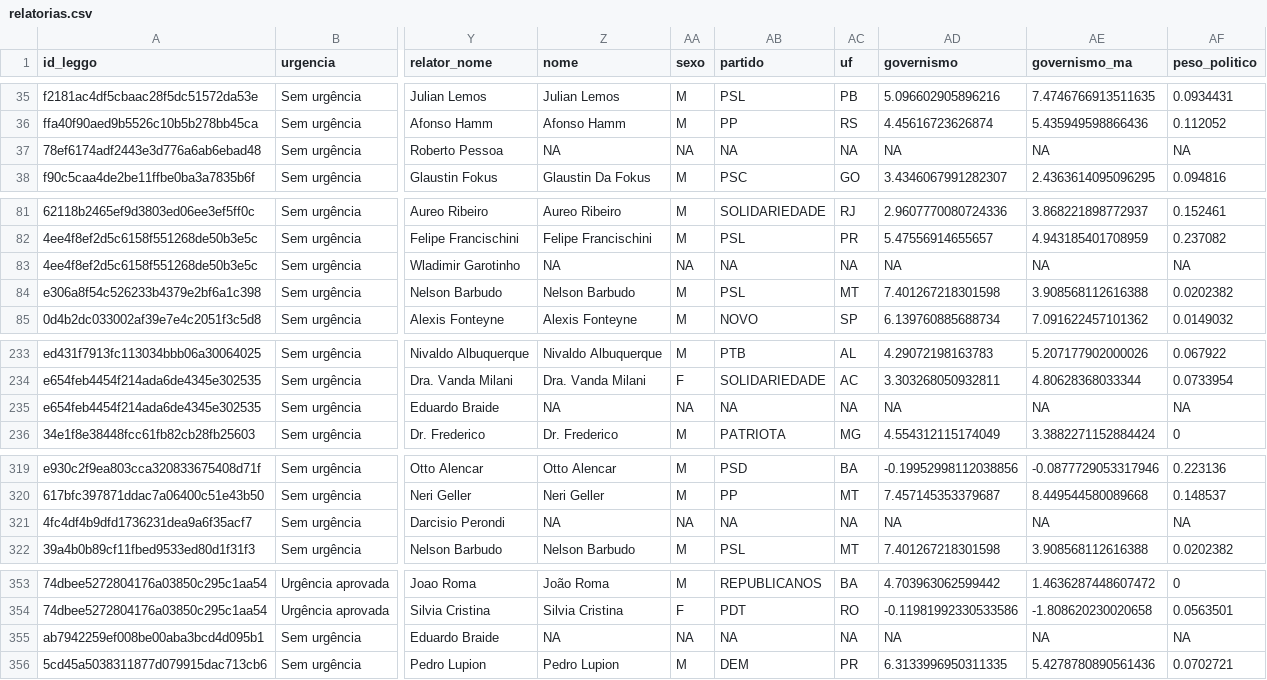
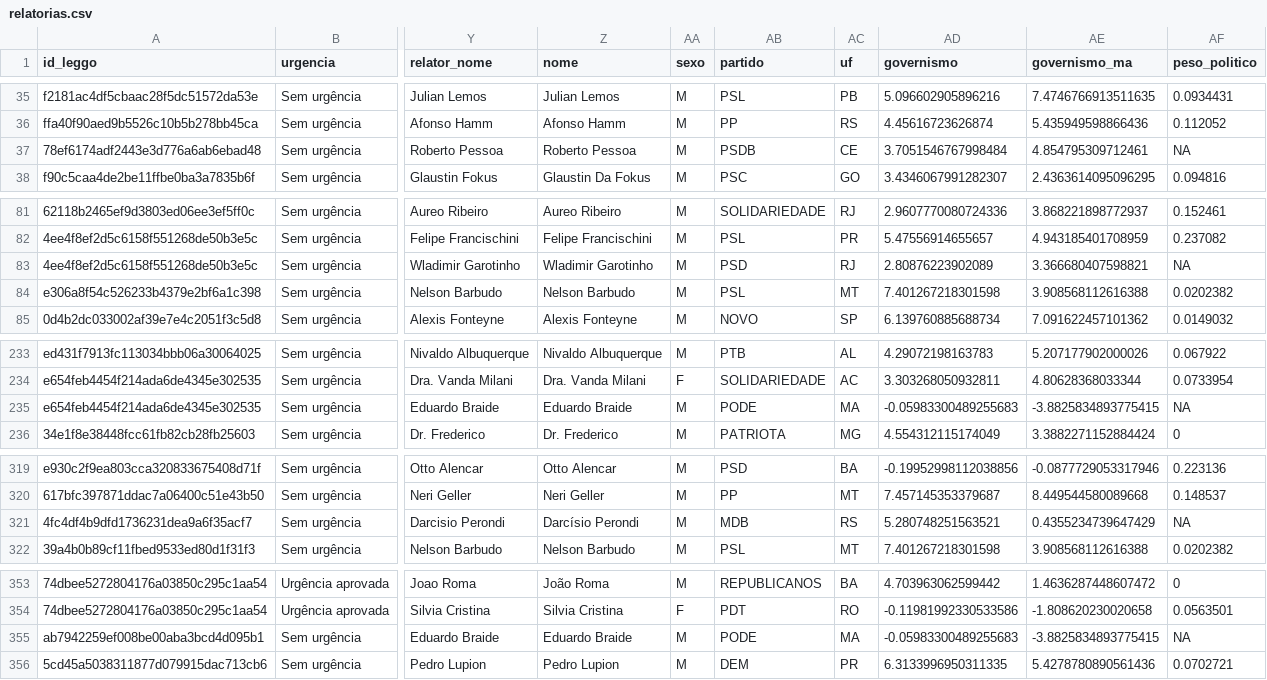
Before and after one commit to parlametria/relatorio-bianuario-ma, a CSV file: data/ready/relatorias.csv, drawn as a sheet; only a part is shown, gaps mark what is left out; the diff covers the shown part only; the diff names each change by its address in the sheet, - before the commit and + after, or states it on an @@ line.

```diff
--- a/data/ready/relatorias.csv
+++ b/data/ready/relatorias.csv
-Z37 (nome): NA
+Z37 (nome): Roberto Pessoa
-AA37 (sexo): NA
+AA37 (sexo): M
-AB37 (partido): NA
+AB37 (partido): PSDB
-AC37 (uf): NA
+AC37 (uf): CE
-AD37 (governismo): NA
+AD37 (governismo): 3.7051546767998484
-AE37 (governismo_ma): NA
+AE37 (governismo_ma): 4.854795309712461
-Z83 (nome): NA
+Z83 (nome): Wladimir Garotinho
-AA83 (sexo): NA
+AA83 (sexo): M
-AB83 (partido): NA
+AB83 (partido): PSD
-AC83 (uf): NA
+AC83 (uf): RJ
-AD83 (governismo): NA
+AD83 (governismo): 2.80876223902089
-AE83 (governismo_ma): NA
+AE83 (governismo_ma): 3.366680407598821
-Z235 (nome): NA
+Z235 (nome): Eduardo Braide
-AA235 (sexo): NA
+AA235 (sexo): M
-AB235 (partido): NA
+AB235 (partido): PODE
-AC235 (uf): NA
+AC235 (uf): MA
-AD235 (governismo): NA
+AD235 (governismo): -0.05983300489255683
-AE235 (governismo_ma): NA
+AE235 (governismo_ma): -3.8825834893775415
-Z321 (nome): NA
+Z321 (nome): Darcísio Perondi
-AA321 (sexo): NA
+AA321 (sexo): M
-AB321 (partido): NA
+AB321 (partido): MDB
-AC321 (uf): NA
+AC321 (uf): RS
-AD321 (governismo): NA
+AD321 (governismo): 5.280748251563521
-AE321 (governismo_ma): NA
+AE321 (governismo_ma): 0.4355234739647429
-Z355 (nome): NA
+Z355 (nome): Eduardo Braide
-AA355 (sexo): NA
+AA355 (sexo): M
-AB355 (partido): NA
+AB355 (partido): PODE
-AC355 (uf): NA
+AC355 (uf): MA
-AD355 (governismo): NA
+AD355 (governismo): -0.05983300489255683
-AE355 (governismo_ma): NA
+AE355 (governismo_ma): -3.8825834893775415
```
Also changed, not shown: 12 edited cells elsewhere in this file, data/inputs/2-fetch-input/votacoes/votacoes_preenchidas.csv, data/ready/autorias-detalhes.csv, 24 other files.
